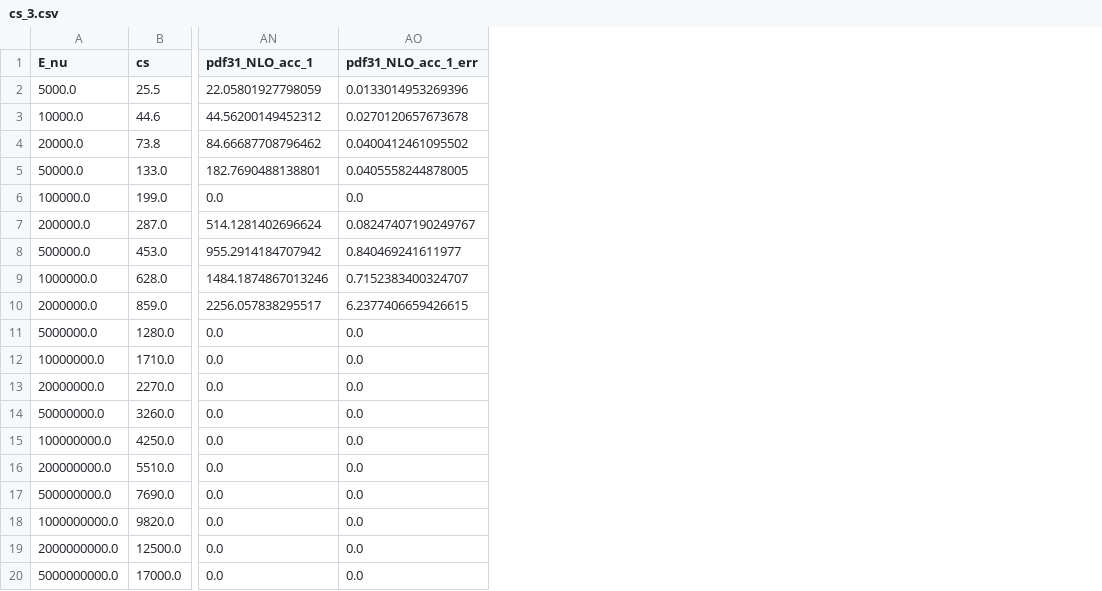
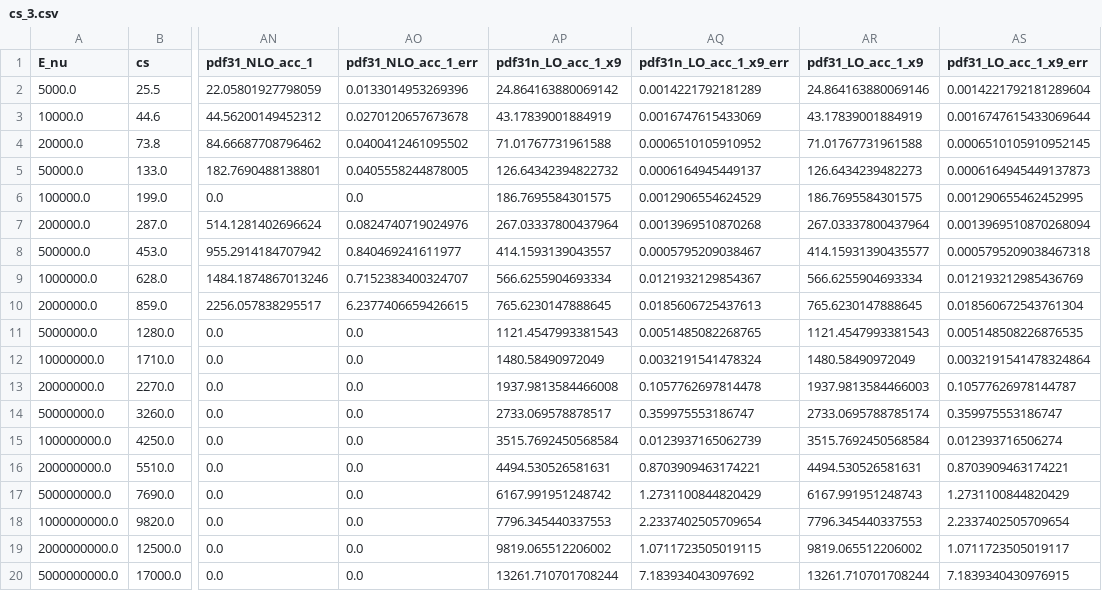
Before and after one commit to wouterprommel/thesis_nat, a CSV file: cs_3.csv, drawn as a sheet; only a part is shown, gaps mark what is left out; the diff names each change by its address in the sheet, - before the commit and + after, or states it on an @@ line.

```diff
--- a/cs_3.csv
+++ b/cs_3.csv
+column AP (pdf31n_LO_acc_1_x9), rows 2-20: 24.864163880069142 | 43.17839001884919 | 71.01767731961588 | 126.64342394822732 | 186.7695584301575 | 267.03337800437964 | 414.1593139043557 | 566.6255904693334 | 765.6230147888645 | 1121.4547993381543 | 1480.58490972049 | 1937.9813584466008 | 2733.069578878517 | 3515.7692450568584 | 4494.530526581631 | 6167.991951248742 | 7796.345440337553 | 9819.065512206002 | 13261.710701708244
+column AQ (pdf31n_LO_acc_1_x9_err), rows 2-20: 0.0014221792181289 | 0.0016747615433069 | 0.0006510105910952 | 0.0006164945449137 | 0.0012906554624529 | 0.0013969510870268 | 0.0005795209038467 | 0.0121932129854367 | 0.0185606725437613 | 0.0051485082268765 | 0.0032191541478324 | 0.1057762697814478 | 0.359975553186747 | 0.0123937165062739 | 0.8703909463174221 | 1.2731100844820429 | 2.2337402505709654 | 1.0711723505019115 | 7.183934043097692
+column AR (pdf31_LO_acc_1_x9), rows 2-20: 24.864163880069146 | 43.17839001884919 | 71.01767731961588 | 126.6434239482273 | 186.7695584301575 | 267.03337800437964 | 414.15931390435577 | 566.6255904693334 | 765.6230147888645 | 1121.4547993381543 | 1480.58490972049 | 1937.9813584466003 | 2733.0695788785174 | 3515.7692450568584 | 4494.530526581631 | 6167.991951248743 | 7796.345440337553 | 9819.065512206002 | 13261.710701708244
+column AS (pdf31_LO_acc_1_x9_err), rows 2-20: 0.0014221792181289604 | 0.0016747615433069644 | 0.0006510105910952145 | 0.0006164945449137873 | 0.001290655462452995 | 0.0013969510870268094 | 0.0005795209038467318 | 0.012193212985436769 | 0.018560672543761304 | 0.005148508226876535 | 0.0032191541478324864 | 0.10577626978144787 | 0.359975553186747 | 0.012393716506274 | 0.8703909463174221 | 1.2731100844820429 | 2.2337402505709654 | 1.0711723505019117 | 7.1839340430976915
-AO7 (pdf31_NLO_acc_1_err): 0.08247407190249767
+AO7 (pdf31_NLO_acc_1_err): 0.0824740719024976
```
Also changed, not shown: 4 other files.
